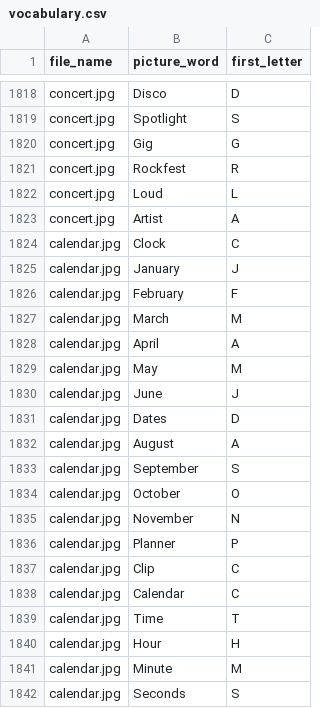
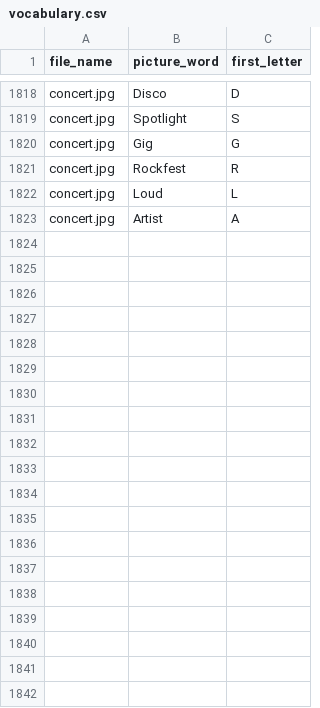
Before and after one commit to ClozerUK/PixelFiles, a CSV file: vocabulary.csv, drawn as a sheet; only a part is shown, gaps mark what is left out; the diff covers the shown part only.

Commit message:
Removed recently added words
Removed recently added words as there was some isssue with S3 bucket names

```diff
--- a/vocabulary.csv
+++ b/vocabulary.csv
@@ -1823,20 +1823 @@ concert.jpg,Loud,L
 concert.jpg,Artist,A
-calendar.jpg,Clock,C
-calendar.jpg,January,J
-calendar.jpg,February,F
-calendar.jpg,March,M
-calendar.jpg,April,A
-calendar.jpg,May,M
-calendar.jpg,June,J
-calendar.jpg,Dates,D
-calendar.jpg,August,A
-calendar.jpg,September,S
-calendar.jpg,October,O
-calendar.jpg,November,N
-calendar.jpg,Planner,P
-calendar.jpg,Clip,C
-calendar.jpg,Calendar,C
-calendar.jpg,Time,T
-calendar.jpg,Hour,H
-calendar.jpg,Minute,M
-calendar.jpg,Seconds,S
```
Also changed, not shown: 14 removed rows elsewhere in this file.
